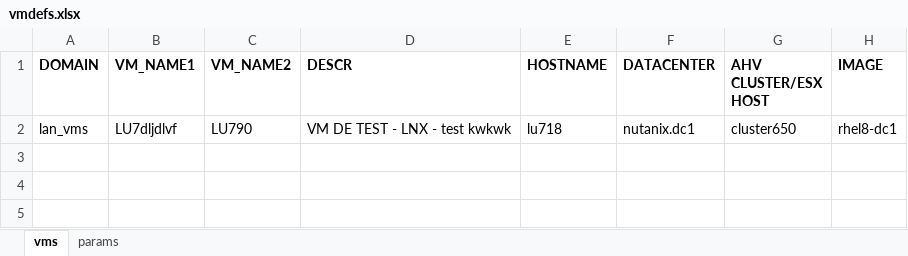
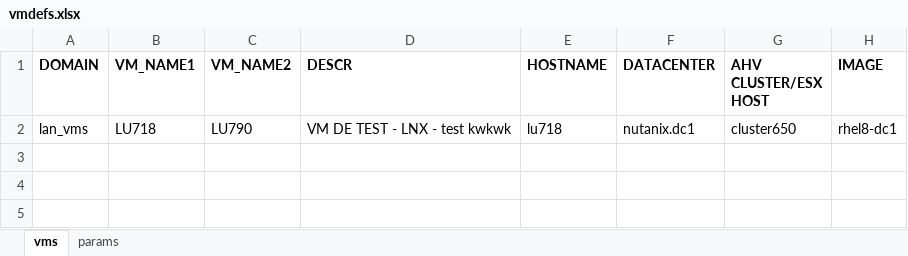
Before and after one commit to steve3535/terraform, an Excel workbook: dev/vmdefs.xlsx, sheet vms, drawn as a sheet; only a part is shown; values as stored, in another font and other column widths than the file's, no borders; the diff names each change by its address in the sheet, - before the commit and + after, or states it on an @@ line.

Commit message:
test

```diff
--- a/dev/vmdefs.xlsx (sheet vms)
+++ b/dev/vmdefs.xlsx (sheet vms)
-B2 (VM_NAME1): LU7dljdlvf
+B2 (VM_NAME1): LU718
```
